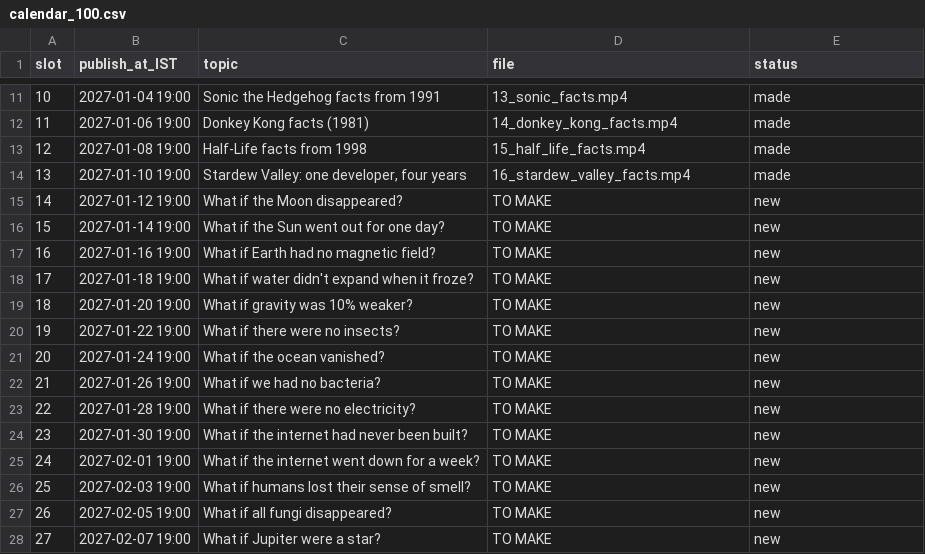
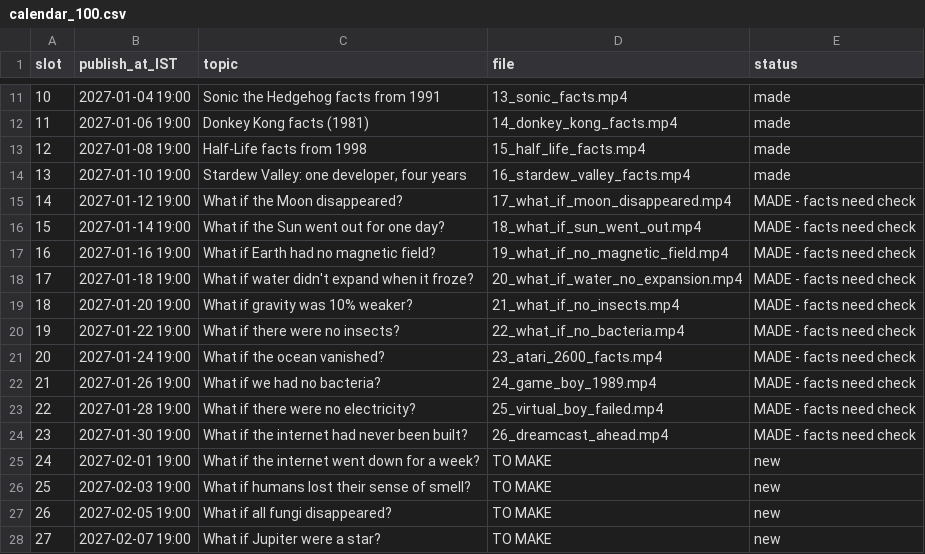
Before and after one commit to Akshram/akshram-gamer-shorts-videos, a CSV file: calendar_100.csv, drawn as a sheet; only a part is shown, gaps mark what is left out.

```diff
--- a/calendar_100.csv
+++ b/calendar_100.csv
@@ -14,12 +14,12 @@ slot,publish_at_IST,topic,file,status
 13,2027-01-10 19:00,"Stardew Valley: one developer, four years",16_stardew_valley_facts.mp4,made
-14,2027-01-12 19:00,What if the Moon disappeared?,TO MAKE,new
-15,2027-01-14 19:00,What if the Sun went out for one day?,TO MAKE,new
-16,2027-01-16 19:00,What if Earth had no magnetic field?,TO MAKE,new
-17,2027-01-18 19:00,What if water didn't expand when it froze?,TO MAKE,new
-18,2027-01-20 19:00,What if gravity was 10% weaker?,TO MAKE,new
-19,2027-01-22 19:00,What if there were no insects?,TO MAKE,new
-20,2027-01-24 19:00,What if the ocean vanished?,TO MAKE,new
-21,2027-01-26 19:00,What if we had no bacteria?,TO MAKE,new
-22,2027-01-28 19:00,What if there were no electricity?,TO MAKE,new
-23,2027-01-30 19:00,What if the internet had never been built?,TO MAKE,new
+14,2027-01-12 19:00,What if the Moon disappeared?,17_what_if_moon_disappeared.mp4,MADE - facts need check
+15,2027-01-14 19:00,What if the Sun went out for one day?,18_what_if_sun_went_out.mp4,MADE - facts need check
+16,2027-01-16 19:00,What if Earth had no magnetic field?,19_what_if_no_magnetic_field.mp4,MADE - facts need check
+17,2027-01-18 19:00,What if water didn't expand when it froze?,20_what_if_water_no_expansion.mp4,MADE - facts need check
+18,2027-01-20 19:00,What if gravity was 10% weaker?,21_what_if_no_insects.mp4,MADE - facts need check
+19,2027-01-22 19:00,What if there were no insects?,22_what_if_no_bacteria.mp4,MADE - facts need check
+20,2027-01-24 19:00,What if the ocean vanished?,23_atari_2600_facts.mp4,MADE - facts need check
+21,2027-01-26 19:00,What if we had no bacteria?,24_game_boy_1989.mp4,MADE - facts need check
+22,2027-01-28 19:00,What if there were no electricity?,25_virtual_boy_failed.mp4,MADE - facts need check
+23,2027-01-30 19:00,What if the internet had never been built?,26_dreamcast_ahead.mp4,MADE - facts need check
 24,2027-02-01 19:00,What if the internet went down for a week?,TO MAKE,new
```
Also changed, not shown: 10 other files.
